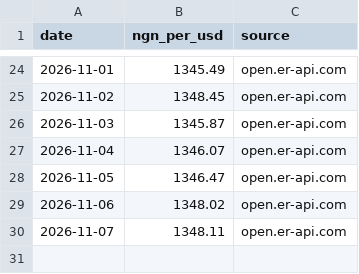
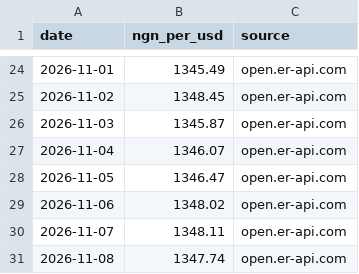
Before and after one commit to Agrolinking-Solutions/Agrolinking-Intelligence, a CSV file: data/external/live_fx.csv, drawn as a sheet; only a part is shown, gaps mark what is left out.

```diff
--- a/data/external/live_fx.csv
+++ b/data/external/live_fx.csv
@@ -30 +30,2 @@ date,ngn_per_usd,source
 2026-11-07,1348.11,open.er-api.com
+2026-11-08,1347.74,open.er-api.com
```
Also changed, not shown: data/external/weather_daily.csv, data/external/weather_forecast_daily.csv, 33 other files.
